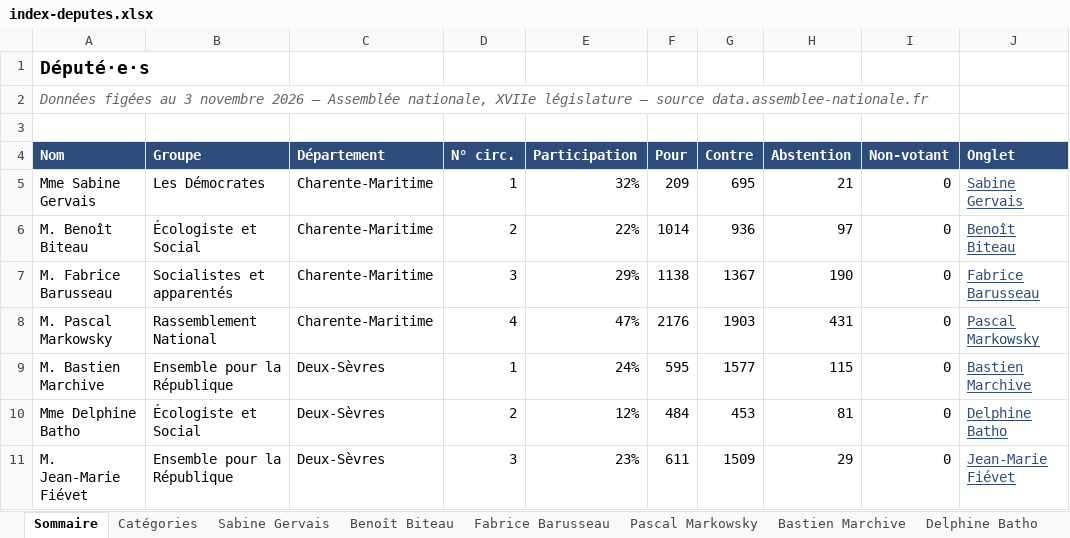
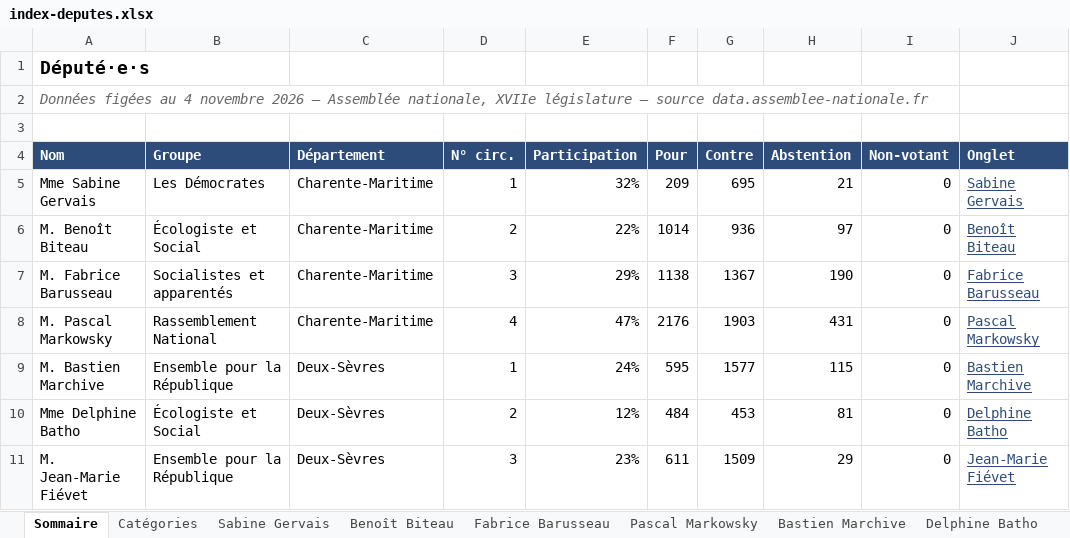
Before and after one commit to Biguhuh/votes_parlementaires, an Excel workbook: docs/index-deputes.xlsx, sheet Sommaire, drawn as a sheet; values as stored, in another font and other column widths than the file's, no borders; table styles not drawn; the diff names each change by its address in the sheet, - before the commit and + after, or states it on an @@ line.

```diff
--- a/docs/index-deputes.xlsx (sheet Sommaire)
+++ b/docs/index-deputes.xlsx (sheet Sommaire)
-A2 (Nom): …figées au 3 novembre 2026…
+A2 (Nom): …figées au 4 novembre 2026…
```
Also changed, not shown: docs/index-senateurs.xlsx, 5 other files.
